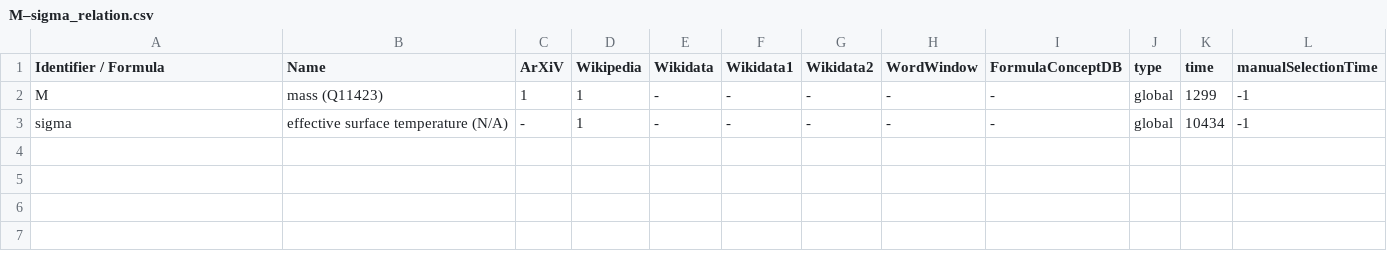
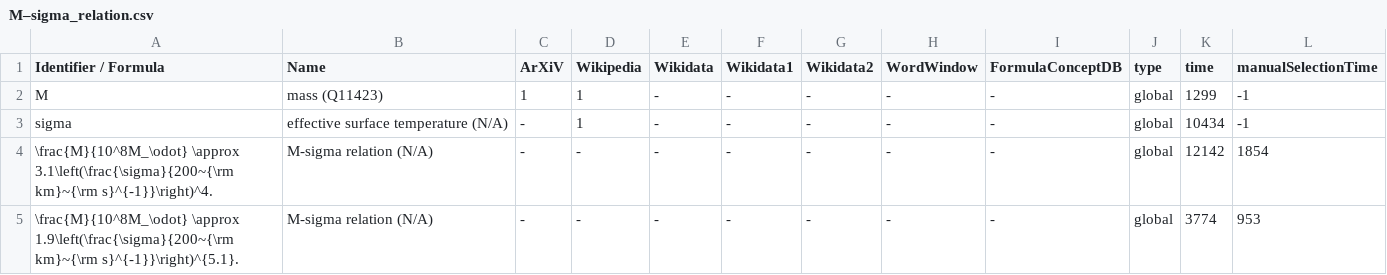
Before and after one commit to gipplab/dataAnnoMathTex, a CSV file: evaluation/M–sigma_relation.csv, drawn as a sheet; the diff names each change by its address in the sheet, - before the commit and + after, or states it on an @@ line.

Commit message:
updating file evaluation/M–sigma_relation.csv

```diff
--- a/evaluation/M–sigma_relation.csv
+++ b/evaluation/M–sigma_relation.csv
+row 4: \frac{M}{10^8M_\odot} \approx 3.1\left(\frac{\sigma}{200~{\rm km}~{\rm s}^{-1}}\right)^4. | M-sigma relation (N/A) | - | - | - | - | - | - | - | global | 12142 | 1854
+row 5: \frac{M}{10^8M_\odot} \approx 1.9\left(\frac{\sigma}{200~{\rm km}~{\rm s}^{-1}}\right)^{5.1}. | M-sigma relation (N/A) | - | - | - | - | - | - | - | global | 3774 | 953
```
